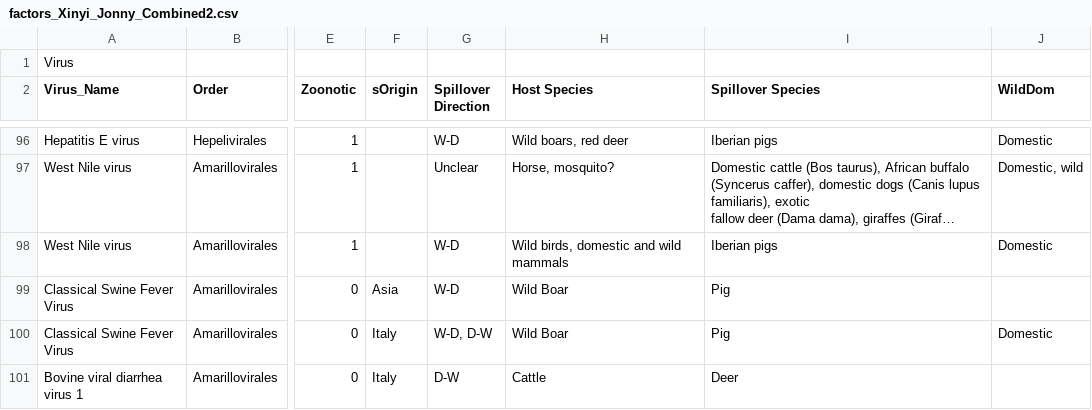
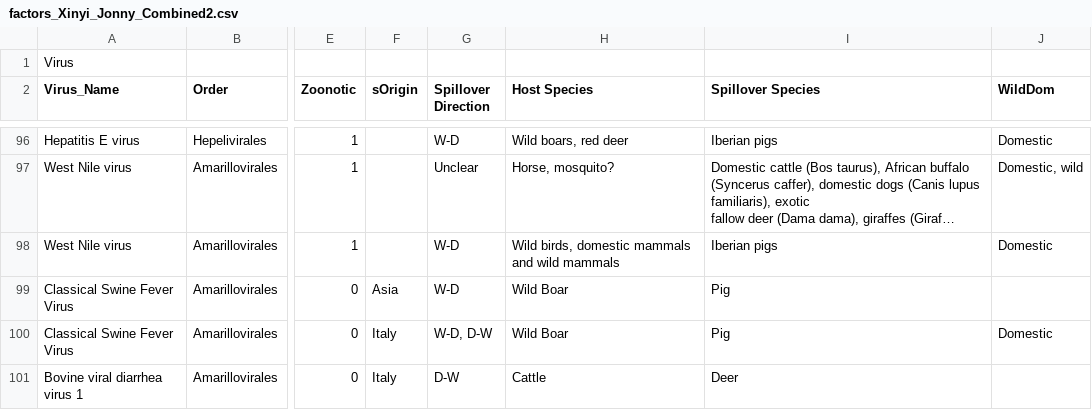
Before and after one commit to JJWilson1991/GVSP_2020, a CSV file: Data/manipulation_data/factors_Xinyi_Jonny_Combined2.csv, drawn as a sheet; only a part is shown, gaps mark what is left out; long unchanged cells end in …; the diff covers the shown part only; the diff names each change by its address in the sheet, - before the commit and + after, or states it on an @@ line.

```diff
--- a/Data/manipulation_data/factors_Xinyi_Jonny_Combined2.csv
+++ b/Data/manipulation_data/factors_Xinyi_Jonny_Combined2.csv
-H98 (Host Species): Wild birds, domestic and wild mammals
+H98 (Host Species): Wild birds, domestic mammals and wild mammals
```
Also changed, not shown: 19 edited cells elsewhere in this file, Data/raw_data/factors_Xinyi_final.csv, literature_screen_pubmed/effort_Jonny_maybe.csv, 9 other files.
